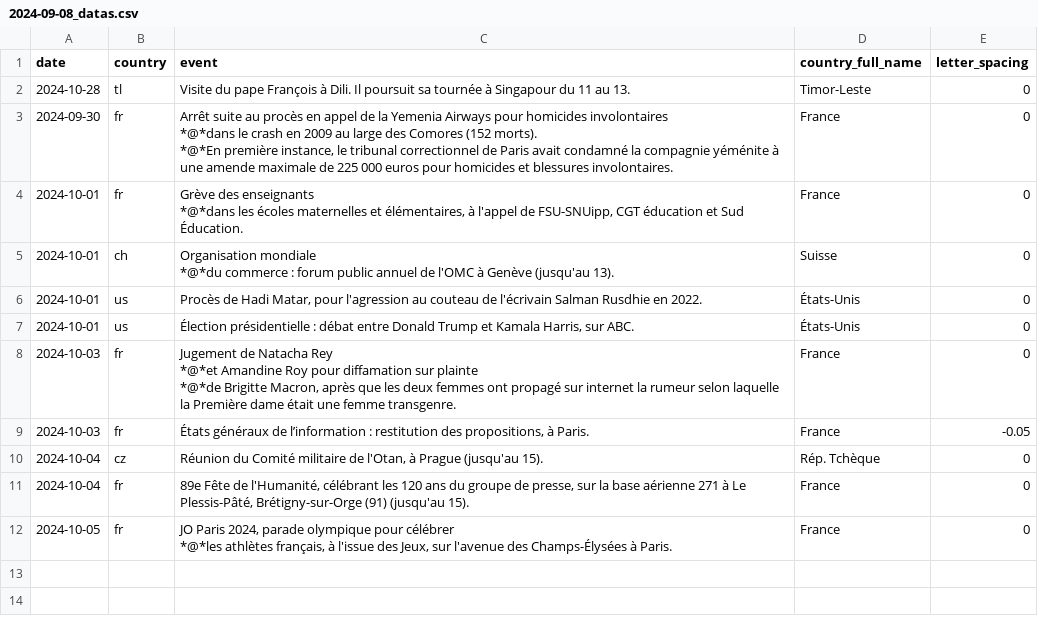
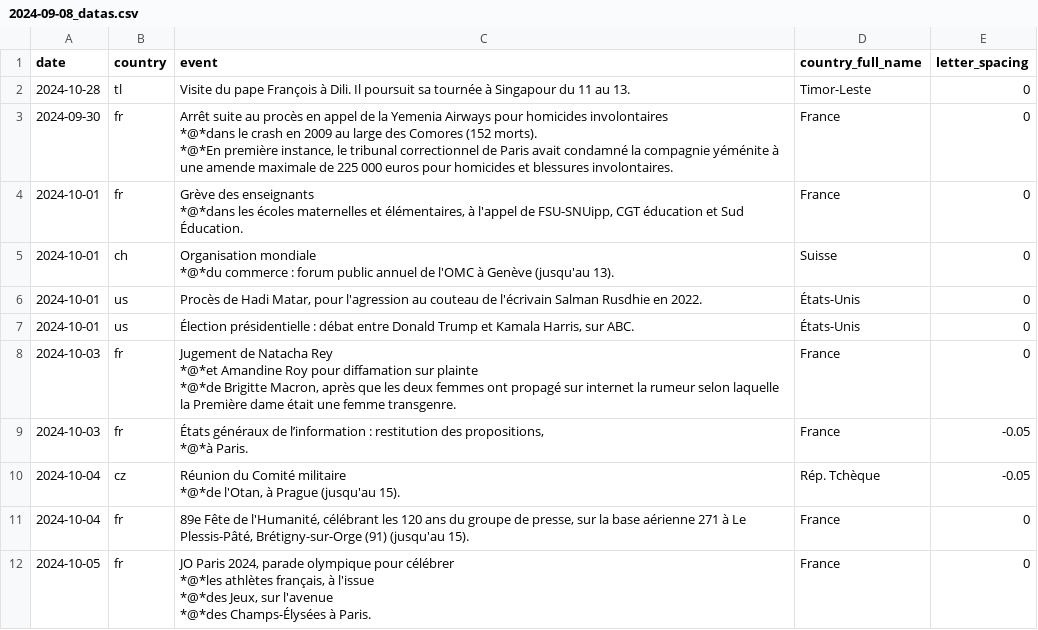
Before and after one commit to Superchick-87/Agenda-So-Eco, a CSV file: datas/2024-09-08_datas.csv, drawn as a sheet.

```diff
--- a/datas/2024-09-08_datas.csv
+++ b/datas/2024-09-08_datas.csv
@@ -14,6 +14,10 @@ date,country,event,country_full_name,letter_spacing
 *@*de Brigitte Macron, après que les deux femmes ont propagé sur internet la rumeur selon laquelle la Première dame était une femme transgenre.",France,0
-2024-10-03,fr,"États généraux de l’information : restitution des propositions, à Paris.",France,-0.05
-2024-10-04,cz,"Réunion du Comité militaire de l'Otan, à Prague (jusqu'au 15).","Rép. Tchèque",0
+2024-10-03,fr,"États généraux de l’information : restitution des propositions,
+*@*à Paris.",France,-0.05
+2024-10-04,cz,"Réunion du Comité militaire
+*@*de l'Otan, à Prague (jusqu'au 15).","Rép. Tchèque",-0.05
 2024-10-04,fr,"89e Fête de l'Humanité, célébrant les 120 ans du groupe de presse, sur la base aérienne 271 à Le Plessis-Pâté, Brétigny-sur-Orge (91) (jusqu'au 15).",France,0
-2024-10-05,fr,"JO Paris 2024, parade olympique pour célébrer
-*@*les athlètes français, à l'issue des Jeux, sur l'avenue des Champs-Élysées à Paris.",France,0
+2024-10-05,fr,"JO Paris 2024, parade olympique pour célébrer
+*@*les athlètes français, à l'issue
+*@*des Jeux, sur l'avenue
+*@*des Champs-Élysées à Paris.",France,0
```
Also changed, not shown: datas/2024-10-13_datas.csv, 14 other files.
